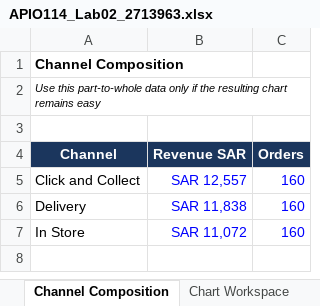
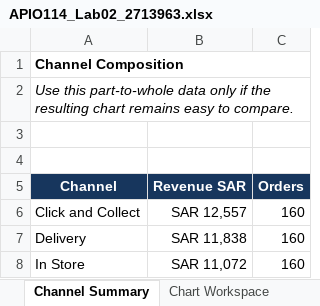
Before and after one commit to SyderoFrank/gdp-dashboard, an Excel workbook: lab02/APIO114_Lab02_2713963.xlsx, sheet Channel Summary, drawn as a sheet; values as stored, in another font and other column widths than the file's, no borders; table styles not drawn; addresses are those after the commit; the diff names each change by its address in the sheet, - before the commit and + after, or states it on an @@ line.

```diff
--- a/lab02/APIO114_Lab02_2713963.xlsx (sheet Channel Summary)
+++ b/lab02/APIO114_Lab02_2713963.xlsx (sheet Channel Summary)
-sheet tab: Channel Composition
+sheet tab: Channel Summary
+A1:C1 merged
-A2 (Channel): …remains easy
+A2 (Channel): …remains easy to compare.
@@ A2 text size: larger @@
+A2:C2 merged
+row 3: (empty)
-B6:C8 text colour: #0000FF
+B6:C8 text colour: black
```
Also changed, not shown: sheet Chart Workspace, sheet Start Here, sheet Category Summary, other sheet tabs, formulas that keep their value, charts or pictures, 1 other file.
